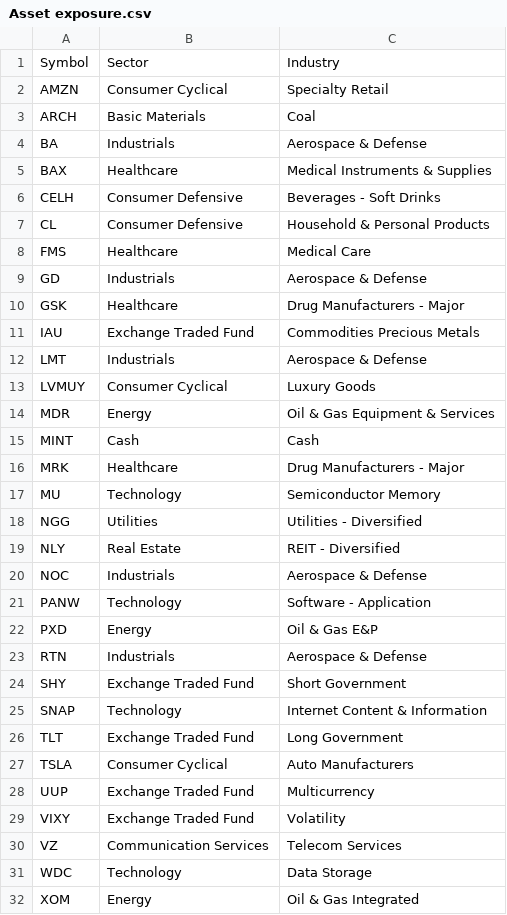
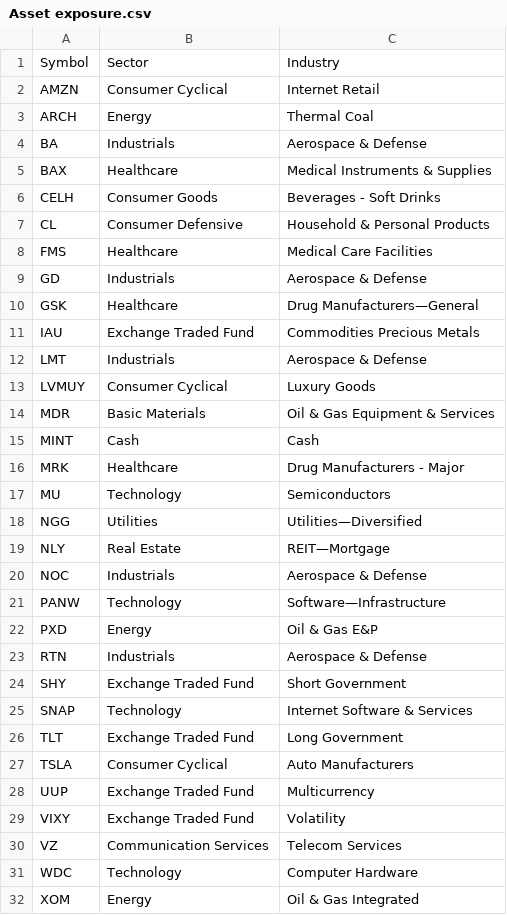
Before and after one commit to RamblerInvestmentFund/Tracker, a CSV file: Daily Data/Portfolio/Asset exposure.csv, drawn as a sheet.

```diff
--- a/Daily Data/Portfolio/Asset exposure.csv
+++ b/Daily Data/Portfolio/Asset exposure.csv
@@ -1,11 +1,11 @@
 Symbol,Sector,Industry
-AMZN,Consumer Cyclical,Specialty Retail
-ARCH,Basic Materials,Coal
+AMZN,Consumer Cyclical,Internet Retail
+ARCH,Energy,Thermal Coal
 BA,Industrials,Aerospace & Defense
 BAX,Healthcare,Medical Instruments & Supplies
-CELH,Consumer Defensive,Beverages - Soft Drinks
+CELH,Consumer Goods,Beverages - Soft Drinks
 CL,Consumer Defensive,Household & Personal Products
-FMS,Healthcare,Medical Care
+FMS,Healthcare,Medical Care Facilities
 GD,Industrials,Aerospace & Defense
-GSK,Healthcare,Drug Manufacturers - Major
+GSK,Healthcare,Drug Manufacturers—General
 IAU,Exchange Traded Fund,Commodities Precious Metals
@@ -13,10 +13,10 @@ LMT,Industrials,Aerospace & Defense
 LVMUY,Consumer Cyclical,Luxury Goods
-MDR,Energy,Oil & Gas Equipment & Services
+MDR,Basic Materials,Oil & Gas Equipment & Services
 MINT,Cash,Cash
 MRK,Healthcare,Drug Manufacturers - Major
-MU,Technology,Semiconductor Memory
-NGG,Utilities,Utilities - Diversified
-NLY,Real Estate,REIT - Diversified
+MU,Technology,Semiconductors
+NGG,Utilities,Utilities—Diversified
+NLY,Real Estate,REIT—Mortgage
 NOC,Industrials,Aerospace & Defense
-PANW,Technology,Software - Application
+PANW,Technology,Software—Infrastructure
 PXD,Energy,Oil & Gas E&P
@@ -24,3 +24,3 @@ RTN,Industrials,Aerospace & Defense
 SHY,Exchange Traded Fund,Short Government
-SNAP,Technology,Internet Content & Information
+SNAP,Technology,Internet Software & Services
 TLT,Exchange Traded Fund,Long Government
@@ -30,3 +30,3 @@ VIXY,Exchange Traded Fund,Volatility
 VZ,Communication Services,Telecom Services
-WDC,Technology,Data Storage
+WDC,Technology,Computer Hardware
 XOM,Energy,Oil & Gas Integrated
```
Also changed, not shown: Daily Data/Benchmark/Benchmark Price Data.csv, Daily Data/Benchmark/Benchmark Returns.csv, 16 other files.
